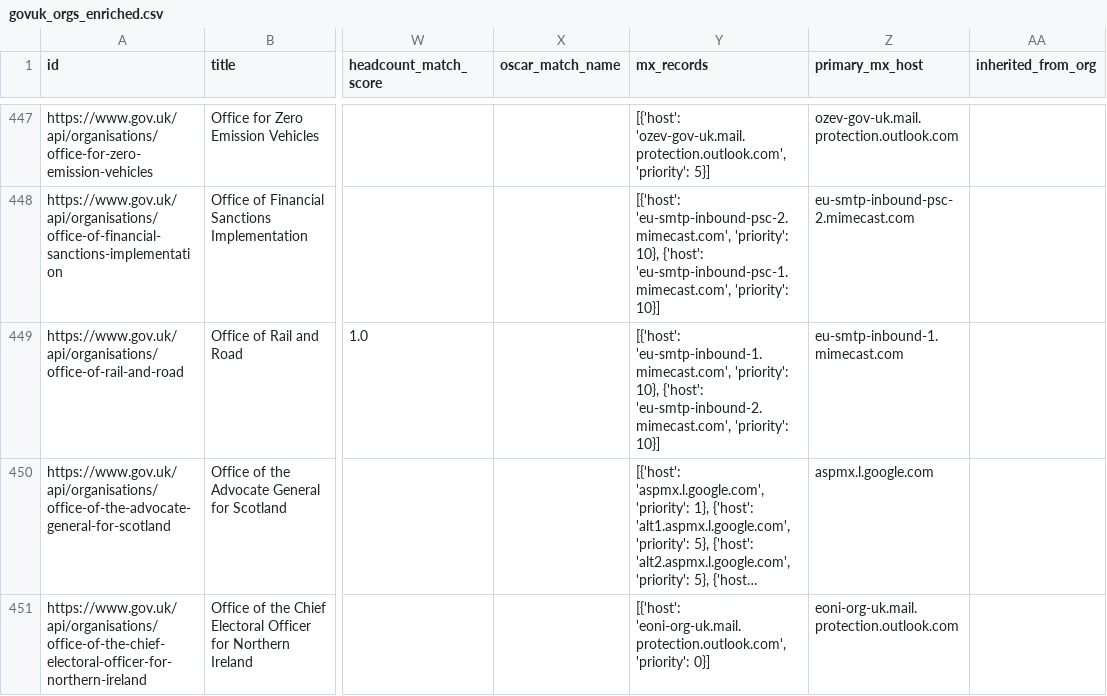
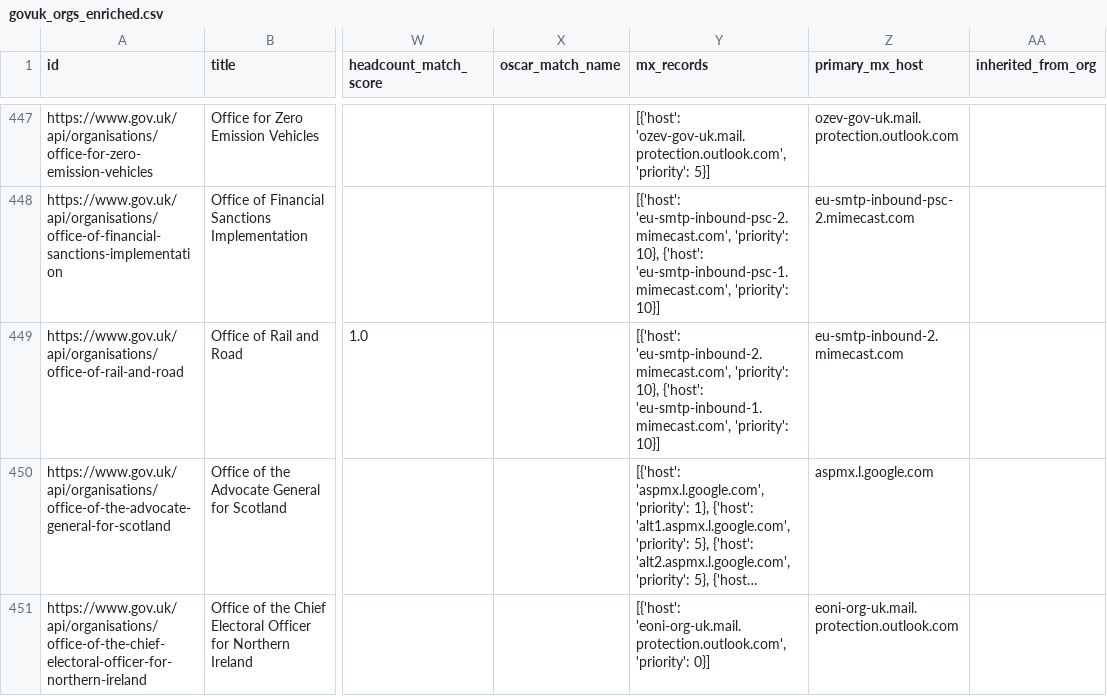
Before and after one commit to tobylivesey/uk-gov-mapper, a CSV file: data/orgs/uk/govuk_orgs_enriched.csv, drawn as a sheet; only a part is shown, gaps mark what is left out; long unchanged cells end in …; the diff covers the shown part only; the diff names each change by its address in the sheet, - before the commit and + after, or states it on an @@ line.

```diff
--- a/data/orgs/uk/govuk_orgs_enriched.csv
+++ b/data/orgs/uk/govuk_orgs_enriched.csv
-Y449 (mx_records): [{'host': 'eu-smtp-inbound-1.mimecast.com', 'priority': 10}, {'host': 'eu-smtp-inbound-2.mimecast.com', 'priority': 10}]
+Y449 (mx_records): [{'host': 'eu-smtp-inbound-2.mimecast.com', 'priority': 10}, {'host': 'eu-smtp-inbound-1.mimecast.com', 'priority': 10}]
-Z449 (primary_mx_host): eu-smtp-inbound-1.mimecast.com
+Z449 (primary_mx_host): eu-smtp-inbound-2.mimecast.com
```
Also changed, not shown: 46 edited cells elsewhere in this file, 13 other files.
